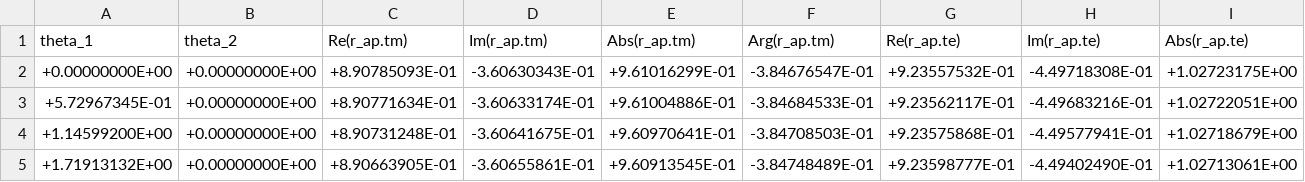
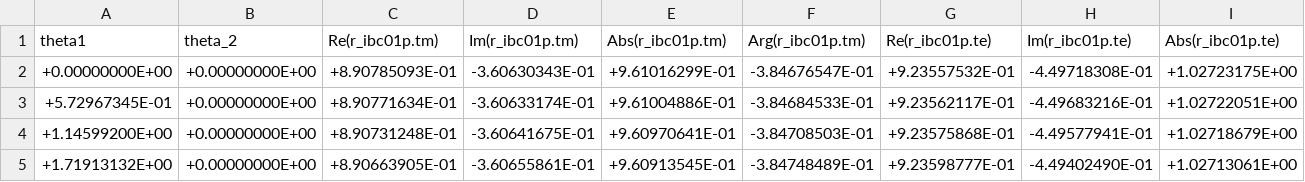
Before and after one commit to pirpyn/rapport_these, a CSV file: csv/STUPFEL/STUPFEL.r_ibc.IBC_ibc01p_SUC_F_MODE_2_TYPE_P.csv, drawn as a sheet; only a part is shown; removed rows and columns are numbered as before the commit, all else as after; rows hold the shown columns only; the diff names each change by its address in the sheet, - before the commit and + after, or states it on an @@ line.

```diff
--- a/csv/STUPFEL/STUPFEL.r_ibc.IBC_ibc01p_SUC_F_MODE_2_TYPE_P.csv
+++ b/csv/STUPFEL/STUPFEL.r_ibc.IBC_ibc01p_SUC_F_MODE_2_TYPE_P.csv
-row 1: theta_1 | theta_2 | Re(r_ap.tm) | Im(r_ap.tm) | Abs(r_ap.tm) | Arg(r_ap.tm) | Re(r_ap.te) | Im(r_ap.te) | Abs(r_ap.te)
+row 1: theta1 | theta_2 | Re(r_ibc01p.tm) | Im(r_ibc01p.tm) | Abs(r_ibc01p.tm) | Arg(r_ibc01p.tm) | Re(r_ibc01p.te) | Im(r_ibc01p.te) | Abs(r_ibc01p.te)
```
Also changed, not shown: csv/STUPFEL/STUPFEL.r_ibc.IBC_ibc01_SUC_F_MODE_2_TYPE_P.csv, csv/STUPFEL/STUPFEL.r_ibc.IBC_ibc0_SUC_F_MODE_2_TYPE_P.csv, 24 other files.
